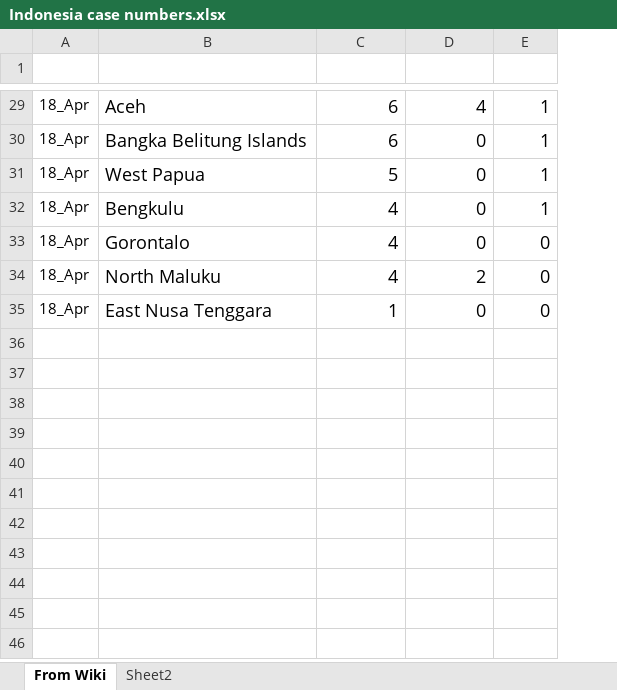
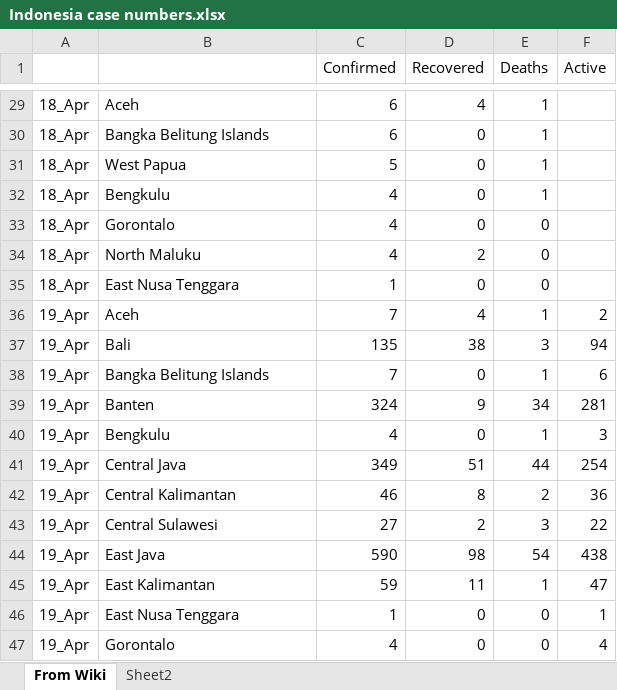
Before and after one commit to mahamfkhan/covid-analytics, an Excel workbook: data/covid_data/indonesia/Indonesia case numbers.xlsx, sheet From Wiki, drawn as a sheet; only a part is shown, gaps mark what is left out; values as stored, in another font and other column widths than the file's, no borders; charts and pictures not drawn; the diff covers the shown part only; the diff names each change by its address in the sheet, - before the commit and + after, or states it on an @@ line.

```diff
--- a/data/covid_data/indonesia/Indonesia case numbers.xlsx (sheet From Wiki)
+++ b/data/covid_data/indonesia/Indonesia case numbers.xlsx (sheet From Wiki)
+column F (Active), empty
-row 1: (empty)
+row 1:  |  | Confirmed | Recovered | Deaths | Active
@@ B29:E35 text size: smaller @@
+row 36: 19_Apr | Aceh | 7 | 4 | 1 | 2
+row 37: 19_Apr | Bali | 135 | 38 | 3 | 94
+row 38: 19_Apr | Bangka Belitung Islands | 7 | 0 | 1 | 6
+row 39: 19_Apr | Banten | 324 | 9 | 34 | 281
+row 40: 19_Apr | Bengkulu | 4 | 0 | 1 | 3
+row 41: 19_Apr | Central Java | 349 | 51 | 44 | 254
+row 42: 19_Apr | Central Kalimantan | 46 | 8 | 2 | 36
+row 43: 19_Apr | Central Sulawesi | 27 | 2 | 3 | 22
+row 44: 19_Apr | East Java | 590 | 98 | 54 | 438
+row 45: 19_Apr | East Kalimantan | 59 | 11 | 1 | 47
+row 46: 19_Apr | East Nusa Tenggara | 1 | 0 | 0 | 1
+row 47: 19_Apr | Gorontalo | 4 | 0 | 0 | 4
```
Also changed, not shown: 22 added rows, 1 edited cell and cell formats elsewhere in this sheet, charts or pictures, 4 other files.
